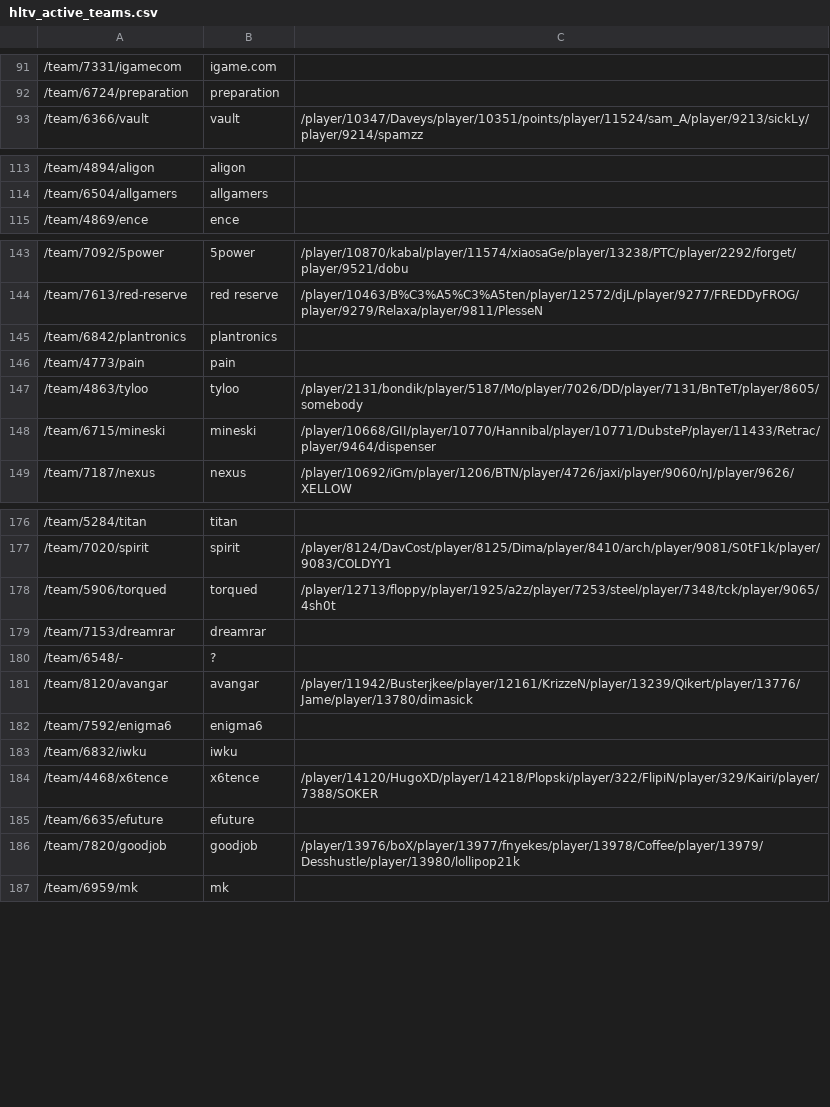
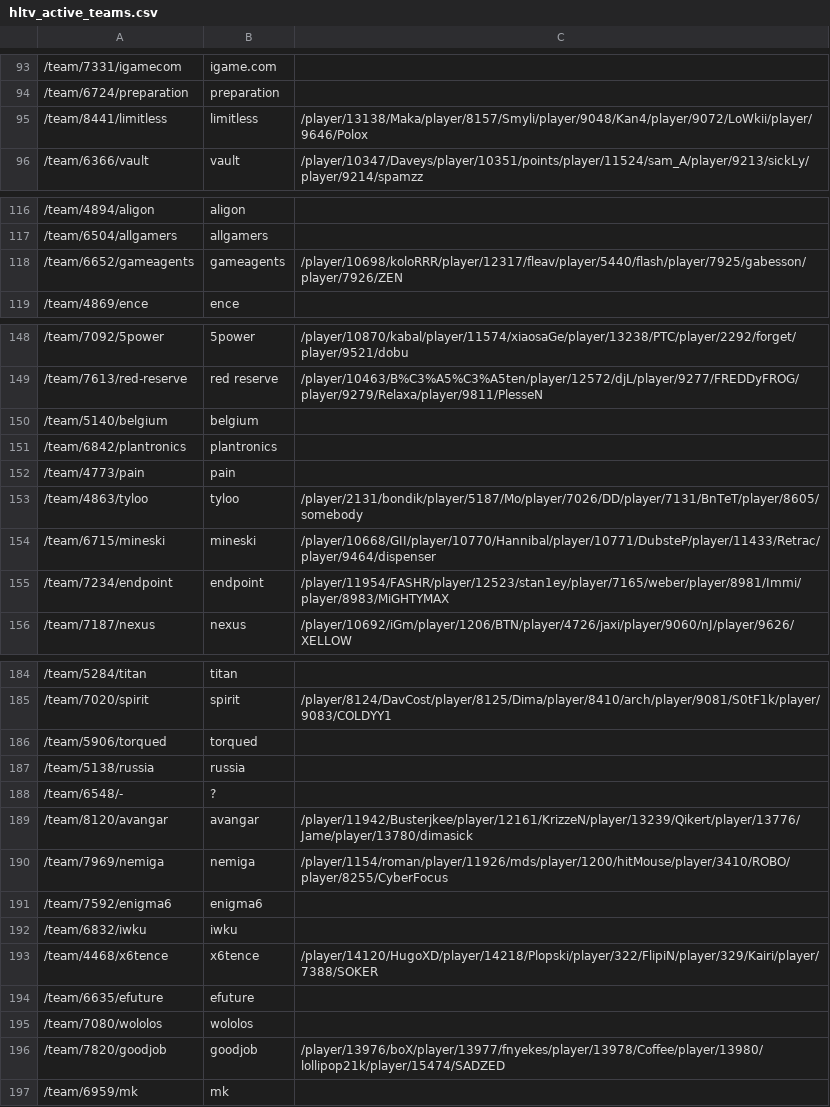
Before and after one commit to jivfl3p7/csgo-1, a CSV file: csv/hltv_active_teams.csv, drawn as a sheet; only a part is shown, gaps mark what is left out; the diff covers the shown part only.

```diff
--- a/csv/hltv_active_teams.csv
+++ b/csv/hltv_active_teams.csv
@@ -92,2 +94,3 @@
 /team/6724/preparation,preparation,
+/team/8441/limitless,limitless,/player/13138/Maka/player/8157/Smyli/player/9048/Kan4/player/9072/LoWkii/player/9646/Polox
 /team/6366/vault,vault,/player/10347/Daveys/player/10351/points/player/11524/sam_A/player/9213/sickLy/player/9214/spamzz
@@ -114,2 +117,3 @@
 /team/6504/allgamers,allgamers,
+/team/6652/gameagents,gameagents,/player/10698/koloRRR/player/12317/fleav/player/5440/flash/player/7925/gabesson/player/7926/ZEN
 /team/4869/ence,ence,
@@ -144,2 +149,3 @@
 /team/7613/red-reserve,red reserve,/player/10463/B%C3%A5%C3%A5ten/player/12572/djL/player/9277/FREDDyFROG/player/9279/Relaxa/player/9811/PlesseN
+/team/5140/belgium,belgium,
 /team/6842/plantronics,plantronics,
@@ -148,2 +154,3 @@
 /team/6715/mineski,mineski,/player/10668/GII/player/10770/Hannibal/player/10771/DubsteP/player/11433/Retrac/player/9464/dispenser
+/team/7234/endpoint,endpoint,/player/11954/FASHR/player/12523/stan1ey/player/7165/weber/player/8981/Immi/player/8983/MiGHTYMAX
 /team/7187/nexus,nexus,/player/10692/iGm/player/1206/BTN/player/4726/jaxi/player/9060/nJ/player/9626/XELLOW
@@ -177,6 +185,7 @@
 /team/7020/spirit,spirit,/player/8124/DavCost/player/8125/Dima/player/8410/arch/player/9081/S0tF1k/player/9083/COLDYY1
-/team/5906/torqued,torqued,/player/12713/floppy/player/1925/a2z/player/7253/steel/player/7348/tck/player/9065/4sh0t
-/team/7153/dreamrar,dreamrar,
+/team/5906/torqued,torqued,
+/team/5138/russia,russia,
 /team/6548/-,?,
 /team/8120/avangar,avangar,/player/11942/Busterjkee/player/12161/KrizzeN/player/13239/Qikert/player/13776/Jame/player/13780/dimasick
+/team/7969/nemiga,nemiga,/player/1154/roman/player/11926/mds/player/1200/hitMouse/player/3410/ROBO/player/8255/CyberFocus
 /team/7592/enigma6,enigma6,
@@ -185,3 +194,4 @@
 /team/6635/efuture,efuture,
-/team/7820/goodjob,goodjob,/player/13976/boX/player/13977/fnyekes/player/13978/Coffee/player/13979/Desshustle/player/13980/lollipop21k
+/team/7080/wololos,wololos,
+/team/7820/goodjob,goodjob,/player/13976/boX/player/13977/fnyekes/player/13978/Coffee/player/13980/lollipop21k/player/15474/SADZED
 /team/6959/mk,mk,
```
Also changed, not shown: 3 added rows and 4 edited cells elsewhere in this file, csv/hltv_events.csv, csv/hltv_team_places.csv, 6 other files.
